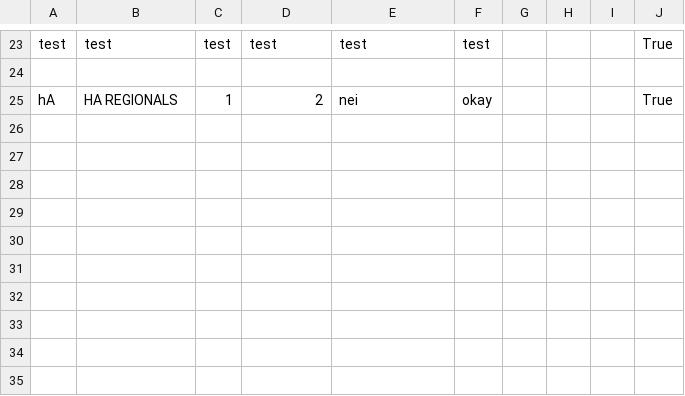
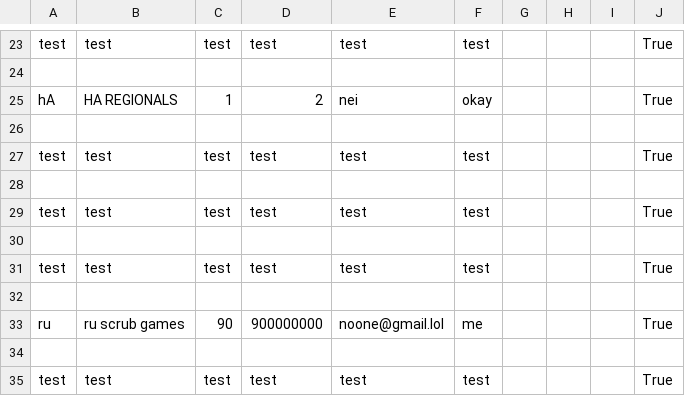
Before and after one commit to DavidAzathoth/verklegt1_2025_h-pur27, a CSV file: StorageLayer/Data/tournaments.csv, drawn as a sheet; only a part is shown, gaps mark what is left out.

Commit message:
fixed tournament load data not returning

```diff
--- a/StorageLayer/Data/tournaments.csv
+++ b/StorageLayer/Data/tournaments.csv
@@ -25 +25,11 @@ test,test,test,test,test,test,,,,True
 hA,HA REGIONALS,1,2,nei,okay,,,,True
+
+test,test,test,test,test,test,,,,True
+
+test,test,test,test,test,test,,,,True
+
+test,test,test,test,test,test,,,,True
+
+ru,ru scrub games,90,900000000,noone@gmail.lol,me,,,,True
+
+test,test,test,test,test,test,,,,True
```
Also changed, not shown: 1 other file.
